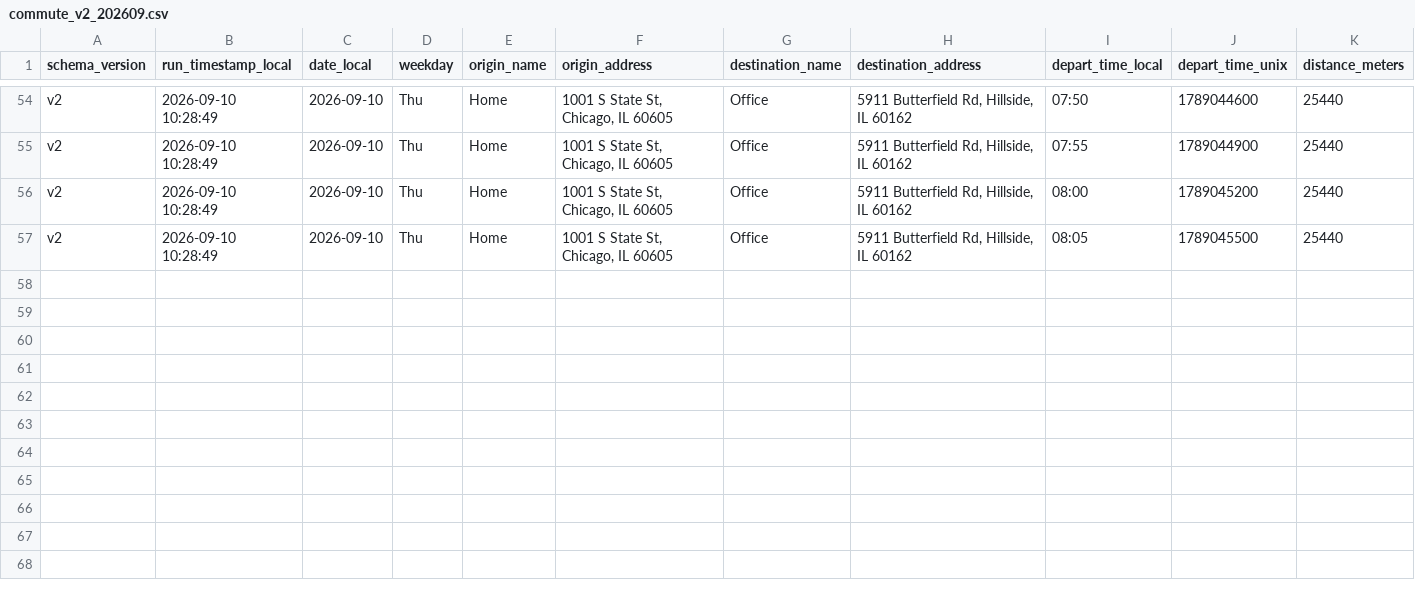
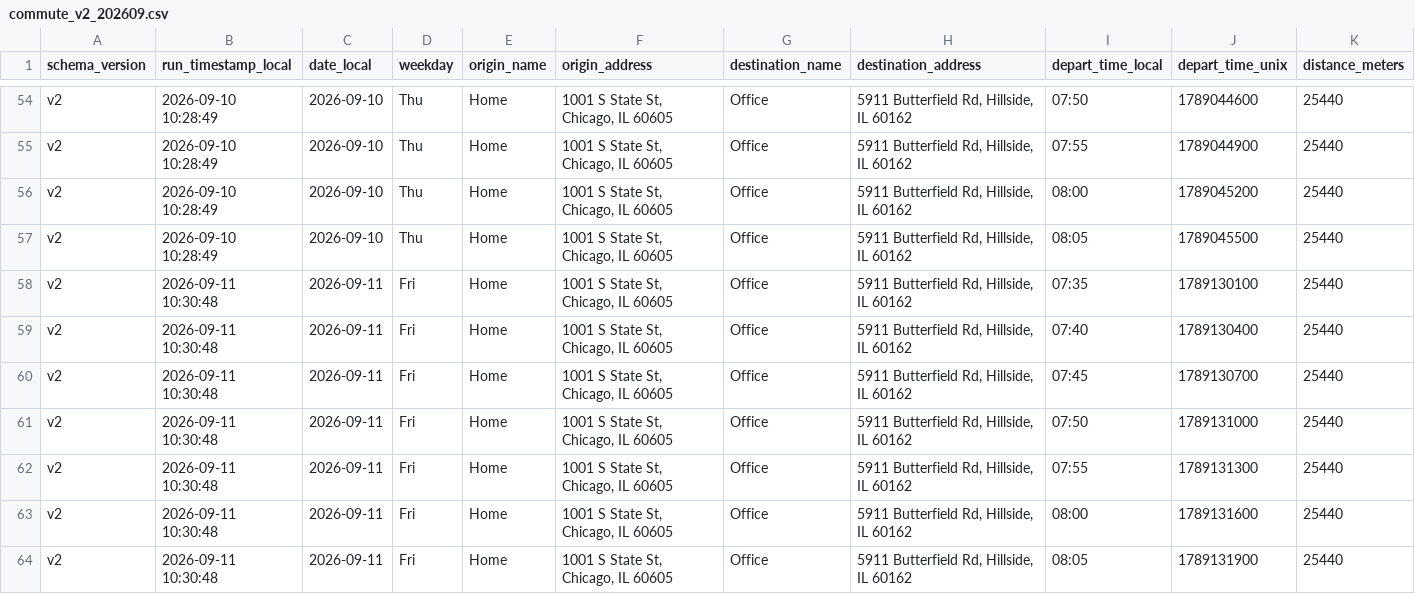
Before and after one commit to wzhou229-dotcom/Commute2, a CSV file: data/commute_v2_202609.csv, drawn as a sheet; only a part is shown, gaps mark what is left out; rows hold the shown columns only; the diff names each change by its address in the sheet, - before the commit and + after, or states it on an @@ line.

```diff
--- a/data/commute_v2_202609.csv
+++ b/data/commute_v2_202609.csv
+row 58: v2 | 2026-09-11 10:30:48 | 2026-09-11 | Fri | Home | 1001 S State St, Chicago, IL 60605 | Office | 5911 Butterfield Rd, Hillside, IL 60162 | 07:35 | 1789130100 | 25440
+row 59: v2 | 2026-09-11 10:30:48 | 2026-09-11 | Fri | Home | 1001 S State St, Chicago, IL 60605 | Office | 5911 Butterfield Rd, Hillside, IL 60162 | 07:40 | 1789130400 | 25440
+row 60: v2 | 2026-09-11 10:30:48 | 2026-09-11 | Fri | Home | 1001 S State St, Chicago, IL 60605 | Office | 5911 Butterfield Rd, Hillside, IL 60162 | 07:45 | 1789130700 | 25440
+row 61: v2 | 2026-09-11 10:30:48 | 2026-09-11 | Fri | Home | 1001 S State St, Chicago, IL 60605 | Office | 5911 Butterfield Rd, Hillside, IL 60162 | 07:50 | 1789131000 | 25440
+row 62: v2 | 2026-09-11 10:30:48 | 2026-09-11 | Fri | Home | 1001 S State St, Chicago, IL 60605 | Office | 5911 Butterfield Rd, Hillside, IL 60162 | 07:55 | 1789131300 | 25440
+row 63: v2 | 2026-09-11 10:30:48 | 2026-09-11 | Fri | Home | 1001 S State St, Chicago, IL 60605 | Office | 5911 Butterfield Rd, Hillside, IL 60162 | 08:00 | 1789131600 | 25440
+row 64: v2 | 2026-09-11 10:30:48 | 2026-09-11 | Fri | Home | 1001 S State St, Chicago, IL 60605 | Office | 5911 Butterfield Rd, Hillside, IL 60162 | 08:05 | 1789131900 | 25440
```
